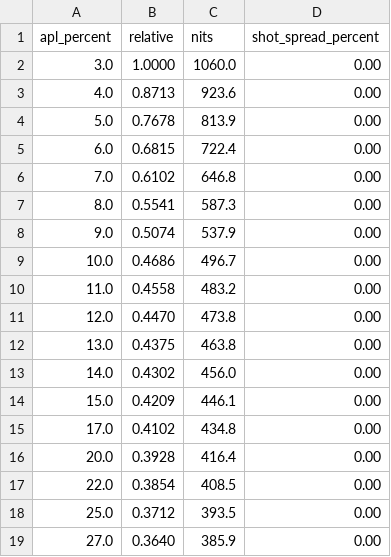
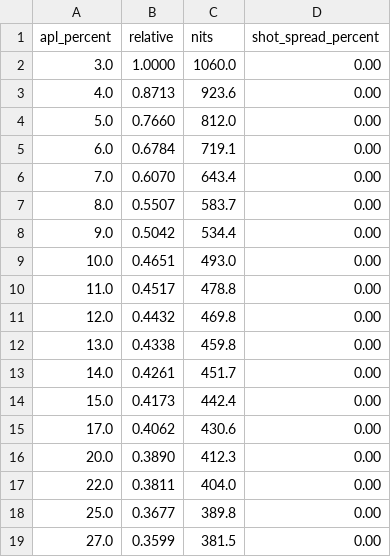
Before and after one commit to kurushimee/QD-OLED-APL-FIXER, a CSV file: abl_curve.csv, drawn as a sheet; only a part is shown; the diff covers the shown part only.

```diff
--- a/abl_curve.csv
+++ b/abl_curve.csv
@@ -3,17 +3,17 @@ apl_percent,relative,nits,shot_spread_percent
 4.0,0.8713,923.6,0.00
-5.0,0.7678,813.9,0.00
-6.0,0.6815,722.4,0.00
-7.0,0.6102,646.8,0.00
-8.0,0.5541,587.3,0.00
-9.0,0.5074,537.9,0.00
-10.0,0.4686,496.7,0.00
-11.0,0.4558,483.2,0.00
-12.0,0.4470,473.8,0.00
-13.0,0.4375,463.8,0.00
-14.0,0.4302,456.0,0.00
-15.0,0.4209,446.1,0.00
-17.0,0.4102,434.8,0.00
-20.0,0.3928,416.4,0.00
-22.0,0.3854,408.5,0.00
-25.0,0.3712,393.5,0.00
-27.0,0.3640,385.9,0.00
+5.0,0.7660,812.0,0.00
+6.0,0.6784,719.1,0.00
+7.0,0.6070,643.4,0.00
+8.0,0.5507,583.7,0.00
+9.0,0.5042,534.4,0.00
+10.0,0.4651,493.0,0.00
+11.0,0.4517,478.8,0.00
+12.0,0.4432,469.8,0.00
+13.0,0.4338,459.8,0.00
+14.0,0.4261,451.7,0.00
+15.0,0.4173,442.4,0.00
+17.0,0.4062,430.6,0.00
+20.0,0.3890,412.3,0.00
+22.0,0.3811,404.0,0.00
+25.0,0.3677,389.8,0.00
+27.0,0.3599,381.5,0.00
```
Also changed, not shown: 12 edited cells elsewhere in this file, 7 other files.
